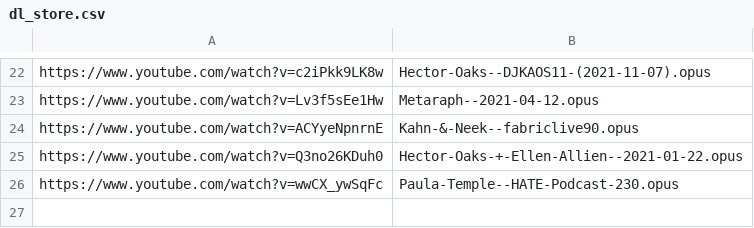
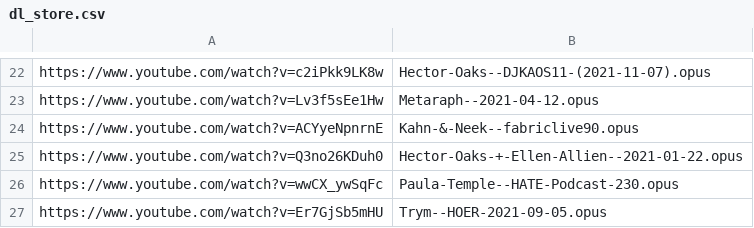
Before and after one commit to MordecaiMalignatus/work-music, a CSV file: dl_store.csv, drawn as a sheet; only a part is shown, gaps mark what is left out.

Commit message:
Set: Trym -- HOER-2021-09-05

```diff
--- a/dl_store.csv
+++ b/dl_store.csv
@@ -26 +26,2 @@ https://www.youtube.com/watch?v=Q3no26KDuh0,Hector-Oaks-+-Ellen-Allien--2021-01-
 https://www.youtube.com/watch?v=wwCX_ywSqFc,Paula-Temple--HATE-Podcast-230.opus
+https://www.youtube.com/watch?v=Er7GjSb5mHU,Trym--HOER-2021-09-05.opus
```
